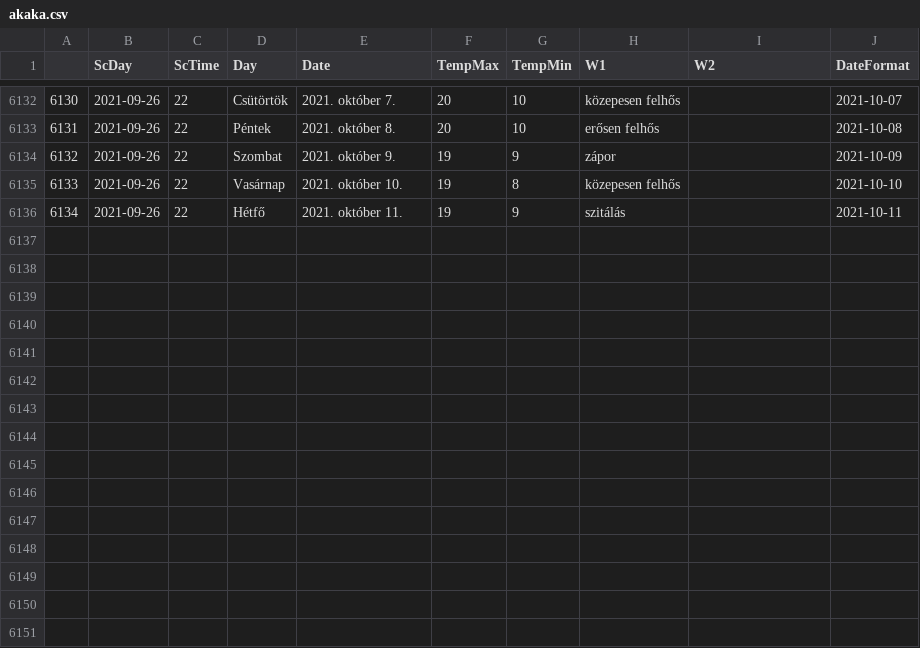
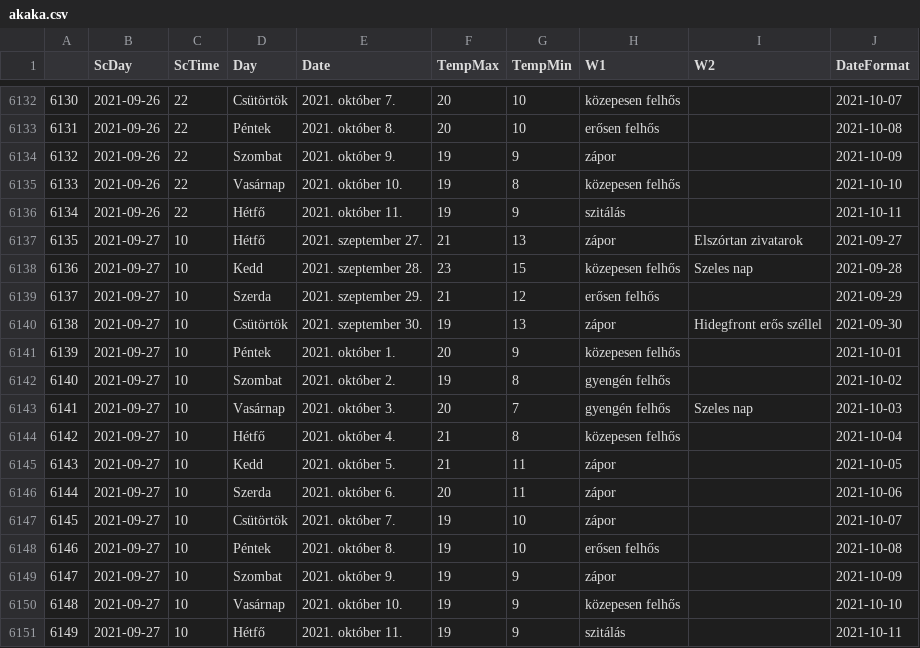
Before and after one commit to revpeter/ID_sc, a CSV file: akaka.csv, drawn as a sheet; only a part is shown, gaps mark what is left out.

```diff
--- a/akaka.csv
+++ b/akaka.csv
@@ -6136 +6136,16 @@
 6134,2021-09-26,22,Hétfő,2021. október 11.,19,9,szitálás,,2021-10-11
+6135,2021-09-27,10,Hétfő,2021. szeptember 27.,21,13,zápor,Elszórtan zivatarok,2021-09-27
+6136,2021-09-27,10,Kedd,2021. szeptember 28.,23,15,közepesen felhős,Szeles nap,2021-09-28
+6137,2021-09-27,10,Szerda,2021. szeptember 29.,21,12,erősen felhős,,2021-09-29
+6138,2021-09-27,10,Csütörtök,2021. szeptember 30.,19,13,zápor,Hidegfront erős széllel,2021-09-30
+6139,2021-09-27,10,Péntek,2021. október 1.,20,9,közepesen felhős,,2021-10-01
+6140,2021-09-27,10,Szombat,2021. október 2.,19,8,gyengén felhős,,2021-10-02
+6141,2021-09-27,10,Vasárnap,2021. október 3.,20,7,gyengén felhős,Szeles nap,2021-10-03
+6142,2021-09-27,10,Hétfő,2021. október 4.,21,8,közepesen felhős,,2021-10-04
+6143,2021-09-27,10,Kedd,2021. október 5.,21,11,zápor,,2021-10-05
+6144,2021-09-27,10,Szerda,2021. október 6.,20,11,zápor,,2021-10-06
+6145,2021-09-27,10,Csütörtök,2021. október 7.,19,10,zápor,,2021-10-07
+6146,2021-09-27,10,Péntek,2021. október 8.,19,10,erősen felhős,,2021-10-08
+6147,2021-09-27,10,Szombat,2021. október 9.,19,9,zápor,,2021-10-09
+6148,2021-09-27,10,Vasárnap,2021. október 10.,19,9,közepesen felhős,,2021-10-10
+6149,2021-09-27,10,Hétfő,2021. október 11.,19,9,szitálás,,2021-10-11
```
